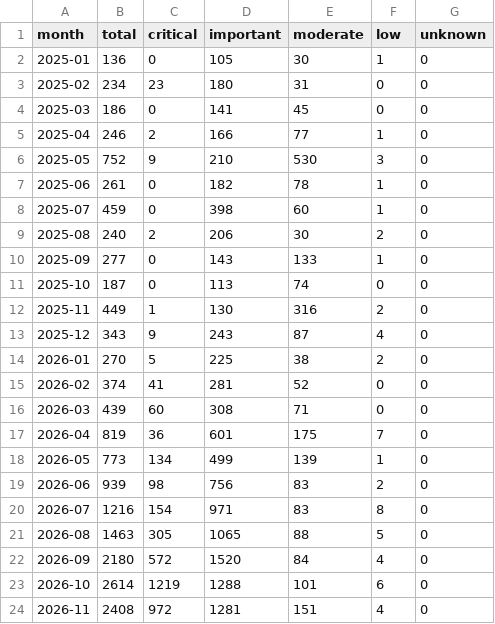
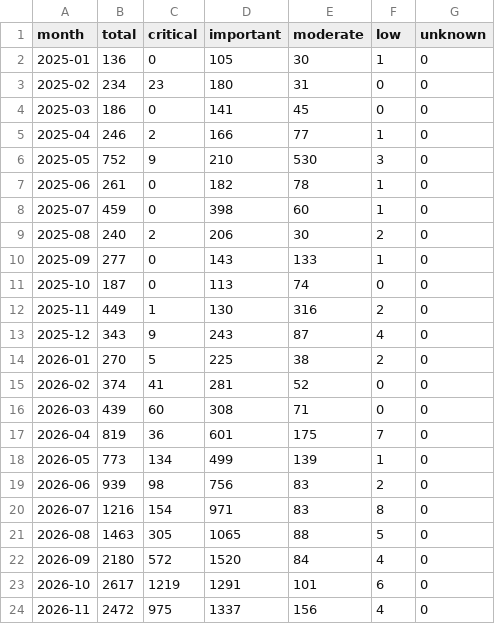
Before and after one commit to avanpub/security-bug-fix-tracker, a TSV file: data/redhat_monthly.tsv, drawn as a sheet.

```diff
--- a/data/redhat_monthly.tsv
+++ b/data/redhat_monthly.tsv
@@ -22,3 +22,3 @@ month	total	critical	important	moderate	low	unknown
 2026-09	2180	572	1520	84	4	0
-2026-10	2614	1219	1288	101	6	0
-2026-11	2408	972	1281	151	4	0
+2026-10	2617	1219	1291	101	6	0
+2026-11	2472	975	1337	156	4	0
```
Also changed, not shown: data/ghsa_counts.tsv, data/keycloak_ghsa_counts.tsv, 14 other files.
